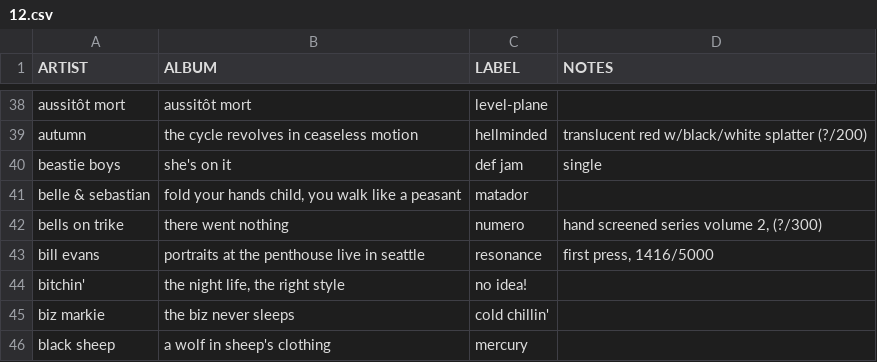
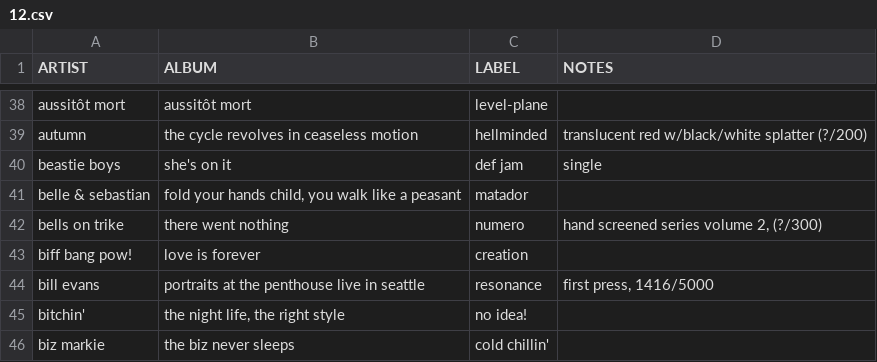
Before and after one commit to okjjj/tradelist, a CSV file: 12.csv, drawn as a sheet; only a part is shown, gaps mark what is left out; the shorter side is filled out with more unchanged rows.

```diff
--- a/12.csv
+++ b/12.csv
@@ -42,2 +42,3 @@ beastie boys,"she's on it",def jam,"single"
 bells on trike,there went nothing,numero,"hand screened series volume 2, (?/300)"
+biff bang pow!,love is forever,creation,""
 bill evans,portraits at the penthouse live in seattle,resonance,"first press, 1416/5000"
```
Also changed, not shown: 12_splits.csv, 7.csv, 3 other files.
